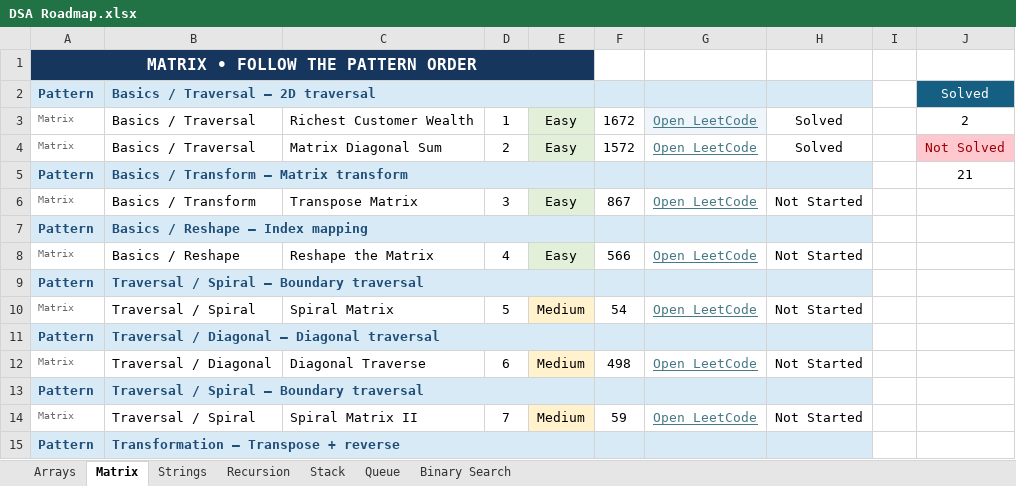
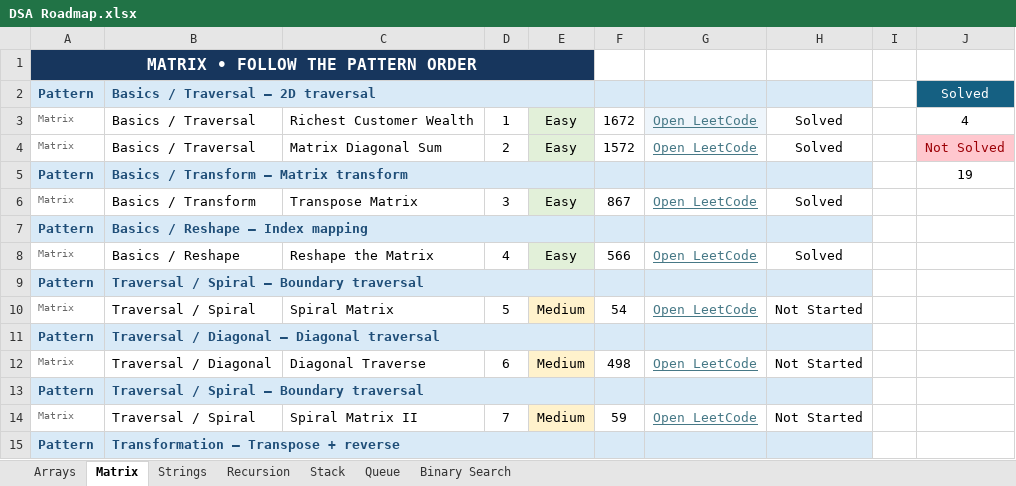
Before and after one commit to joelfranklin22/DSA-PatternPlaybook, an Excel workbook: DSA Roadmap.xlsx, sheet Matrix, drawn as a sheet; only a part is shown; values as stored, in another font and other column widths than the file's, no borders; the diff names each change by its address in the sheet, - before the commit and + after, or states it on an @@ line.

Commit message:
Roadmap updated

```diff
--- a/DSA Roadmap.xlsx (sheet Matrix)
+++ b/DSA Roadmap.xlsx (sheet Matrix)
-J3: 2
+J3: 4
-J5: 21
+J5: 19
-H6: Not Started
+H6: Solved
-H8: Not Started
+H8: Solved
```
